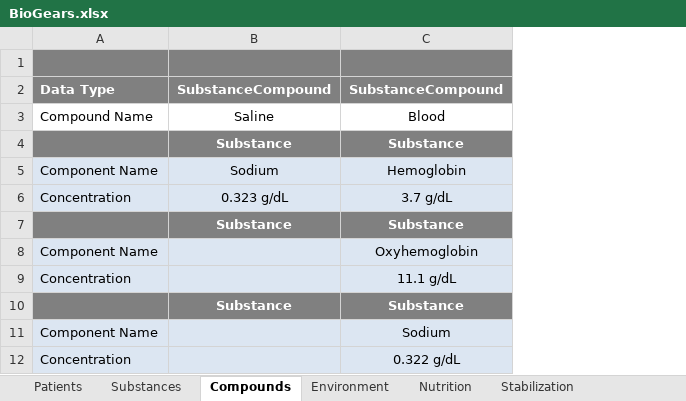
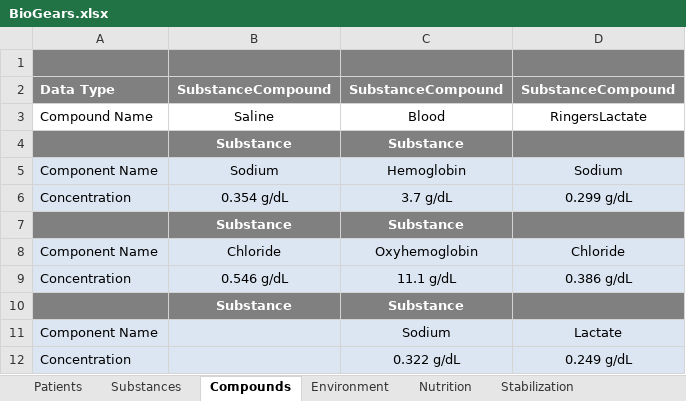
Before and after one commit to BioGearsEngine/Engine, an Excel workbook: data/BioGears.xlsx, sheet Compounds, drawn as a sheet; only a part is shown; values as stored, in another font and other column widths than the file's, no borders; the diff names each change by its address in the sheet, - before the commit and + after, or states it on an @@ line.

```diff
--- a/data/BioGears.xlsx (sheet Compounds)
+++ b/data/BioGears.xlsx (sheet Compounds)
+column D, rows 2-12: SubstanceCompound | RingersLactate |  | Sodium | 0.299 g/dL |  | Chloride | 0.386 g/dL |  | Lactate | 0.249 g/dL
-B6: 0.323 g/dL
+B6: 0.354 g/dL
-B8: (empty)
+B8: Chloride
-B9: (empty)
+B9: 0.546 g/dL
```
Also changed, not shown: sheet Stabilization, sheet Substances, formulas that keep their value, hidden cells.
